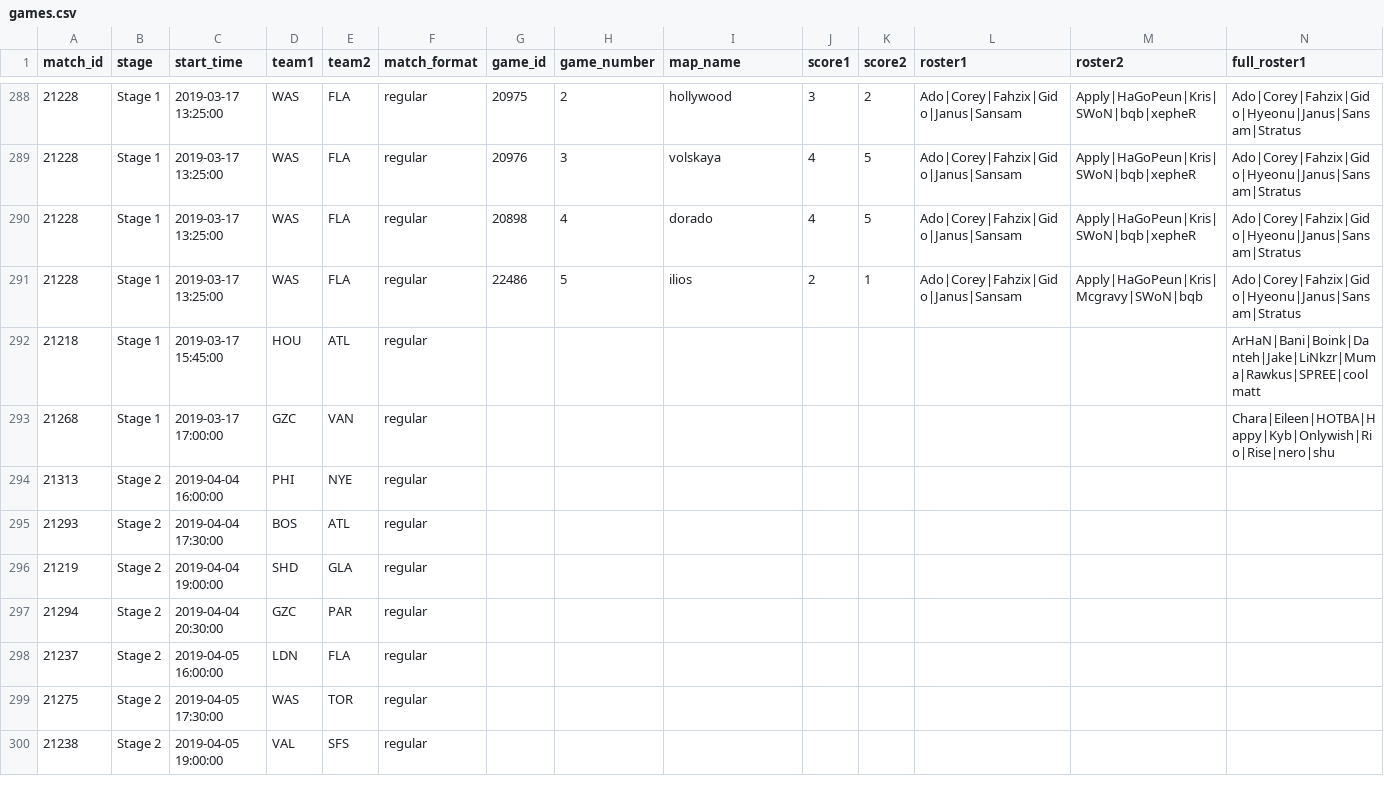
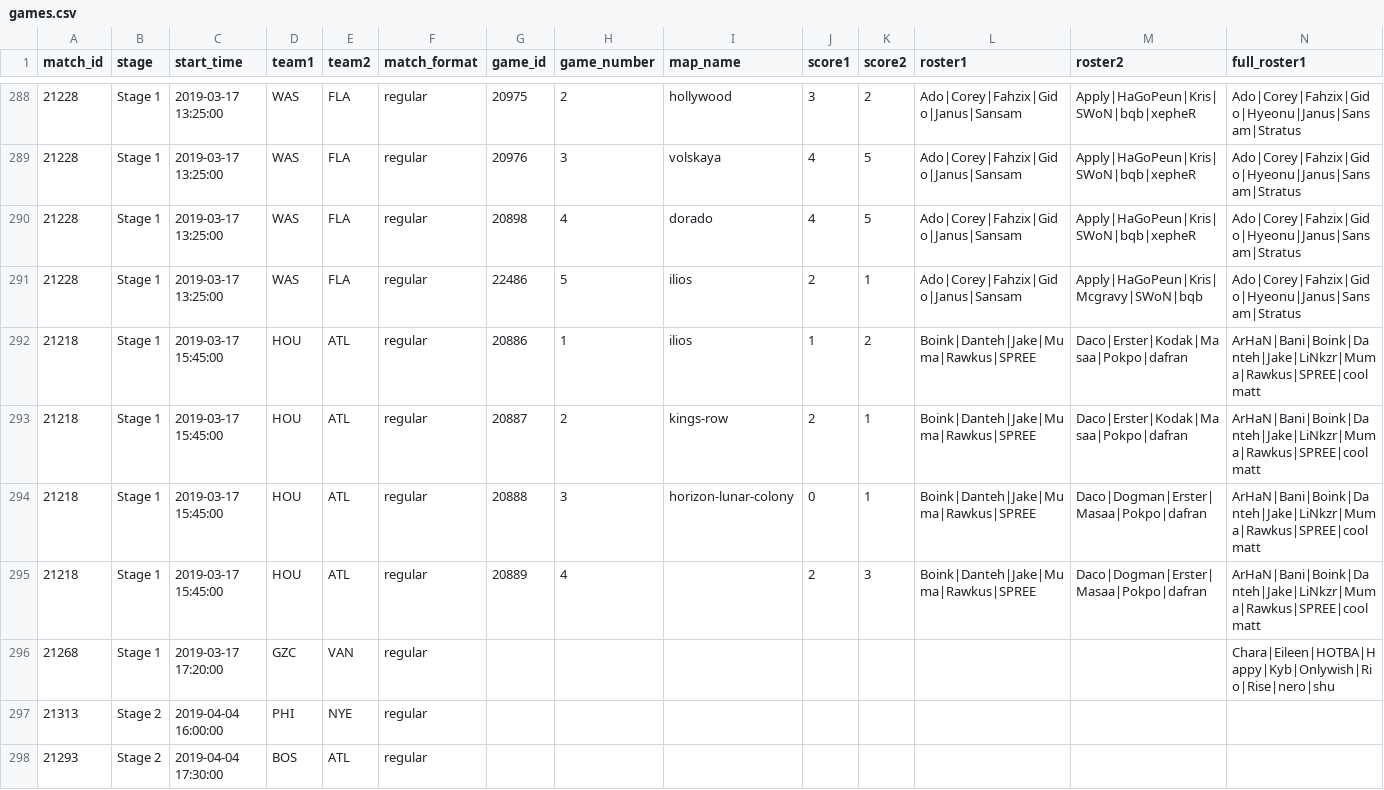
Before and after one commit to ClumsyLee/owl-sr, a CSV file: games.csv, drawn as a sheet; only a part is shown, gaps mark what is left out; the shorter side is filled out with more unchanged rows; addresses are those after the commit; rows hold the shown columns only; the diff names each change by its address in the sheet, - before the commit and + after, or states it on an @@ line.

Commit message:
Update data.

```diff
--- a/games.csv
+++ b/games.csv
+row 292: 21218 | Stage 1 | 2019-03-17 15:45:00 | HOU | ATL | regular | 20886 | 1 | ilios | 1 | 2 | Boink|Danteh|Jake|Muma|Rawkus|SPREE | Daco|Erster|Kodak|Masaa|Pokpo|dafran | ArHaN|Bani|Boink|Danteh|Jake|LiNkzr|Muma|Rawkus|SPREE|coolmatt
+row 293: 21218 | Stage 1 | 2019-03-17 15:45:00 | HOU | ATL | regular | 20887 | 2 | kings-row | 2 | 1 | Boink|Danteh|Jake|Muma|Rawkus|SPREE | Daco|Erster|Kodak|Masaa|Pokpo|dafran | ArHaN|Bani|Boink|Danteh|Jake|LiNkzr|Muma|Rawkus|SPREE|coolmatt
+row 294: 21218 | Stage 1 | 2019-03-17 15:45:00 | HOU | ATL | regular | 20888 | 3 | horizon-lunar-colony | 0 | 1 | Boink|Danteh|Jake|Muma|Rawkus|SPREE | Daco|Dogman|Erster|Masaa|Pokpo|dafran | ArHaN|Bani|Boink|Danteh|Jake|LiNkzr|Muma|Rawkus|SPREE|coolmatt
-G295 (game_id): (empty)
+G295 (game_id): 20889
-H295 (game_number): (empty)
+H295 (game_number): 4
-J295 (score1): (empty)
+J295 (score1): 2
-K295 (score2): (empty)
+K295 (score2): 3
-L295 (roster1): (empty)
+L295 (roster1): Boink|Danteh|Jake|Muma|Rawkus|SPREE
-M295 (roster2): (empty)
+M295 (roster2): Daco|Dogman|Erster|Masaa|Pokpo|dafran
-C296 (start_time): 2019-03-17 17:00:00
+C296 (start_time): 2019-03-17 17:20:00
```
Also changed, not shown: ratings.csv, 4 other files.
